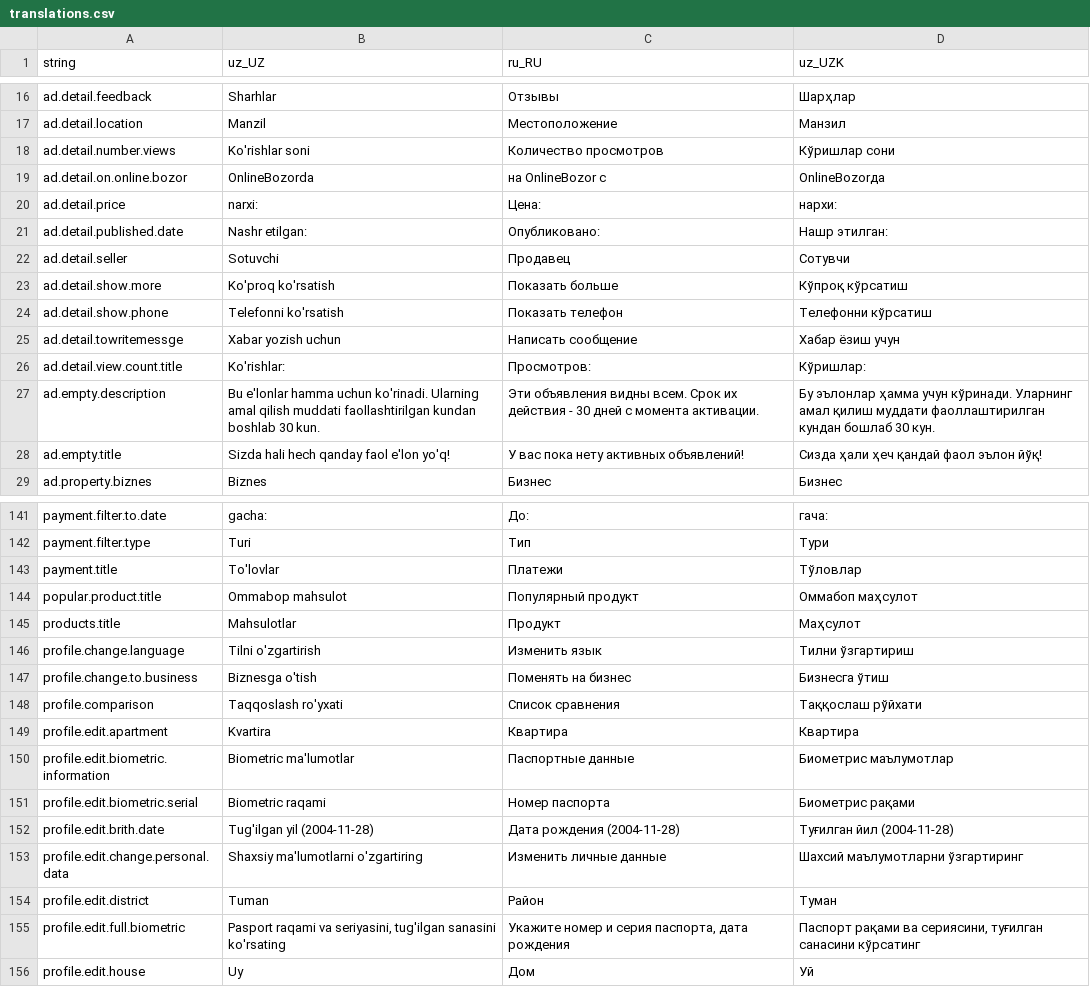
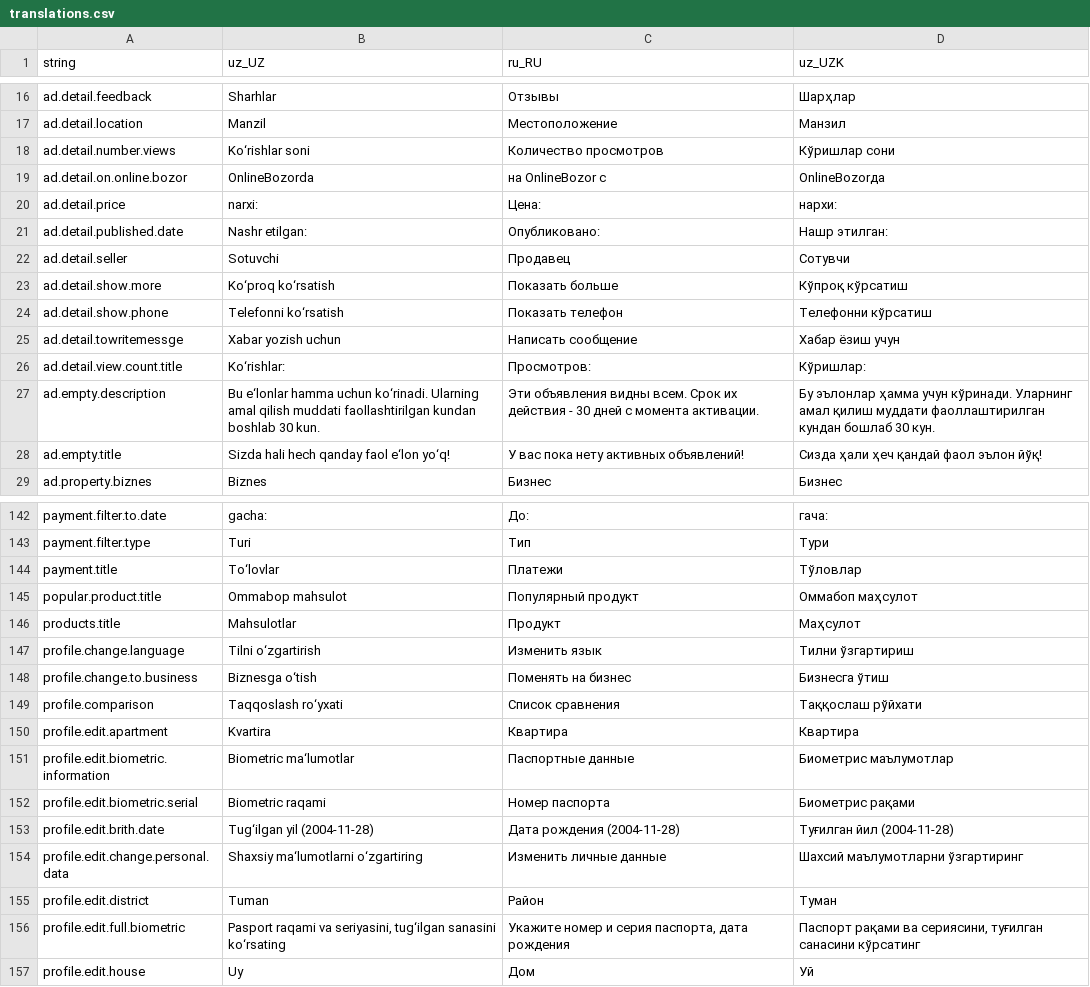
Before and after one commit to Hikmatullohprogramist/El-xizmati, a CSV file: assets/localization/translations.csv, drawn as a sheet; only a part is shown, gaps mark what is left out; the diff covers the shown part only.

```diff
--- a/assets/localization/translations.csv
+++ b/assets/localization/translations.csv
@@ -17,3 +17,3 @@ ad.detail.feedback,Sharhlar,Отзывы,Шарҳлар
 ad.detail.location,Manzil,Местоположение,Манзил
-ad.detail.number.views,Ko'rishlar soni,Количество просмотров,Кўришлар сони
+ad.detail.number.views,Ko‘rishlar soni,Количество просмотров,Кўришлар сони
 ad.detail.on.online.bozor,OnlineBozorda,на OnlineBozor с,OnlineBozorда
@@ -22,8 +22,8 @@ ad.detail.published.date,Nashr etilgan:,Опубликовано:,Нашр эт
 ad.detail.seller,Sotuvchi,Продавец,Сотувчи
-ad.detail.show.more,Ko'proq ko'rsatish,Показать больше,Кўпроқ кўрсатиш
-ad.detail.show.phone,Telefonni ko'rsatish,Показать телефон,Телефонни кўрсатиш
+ad.detail.show.more,Ko‘proq ko‘rsatish,Показать больше,Кўпроқ кўрсатиш
+ad.detail.show.phone,Telefonni ko‘rsatish,Показать телефон,Телефонни кўрсатиш
 ad.detail.towritemessge,Xabar yozish uchun,Написать сообщение,Хабар ёзиш учун
-ad.detail.view.count.title,Ko'rishlar:,Просмотров:,Кўришлар:
-ad.empty.description,Bu e'lonlar hamma uchun ko'rinadi. Ularning amal qilish muddati faollashtirilgan kundan boshlab 30 kun.,Эти объявления видны всем. Срок их действия - 30 дней с момента активации.,Бу эълонлар ҳамма учун кўринади. Уларнинг амал қилиш муддати фаоллаштирилган кундан бошлаб 30 кун.
-ad.empty.title,Sizda hali hech qanday faol e'lon yo'q!,У вас пока нету активных объявлений!,Сизда ҳали ҳеч қандай фаол эълон йўқ!
+ad.detail.view.count.title,Ko‘rishlar:,Просмотров:,Кўришлар:
+ad.empty.description,Bu e‘lonlar hamma uchun ko‘rinadi. Ularning amal qilish muddati faollashtirilgan kundan boshlab 30 kun.,Эти объявления видны всем. Срок их действия - 30 дней с момента активации.,Бу эълонлар ҳамма учун кўринади. Уларнинг амал қилиш муддати фаоллаштирилган кундан бошлаб 30 кун.
+ad.empty.title,Sizda hali hech qanday faol e‘lon yo‘q!,У вас пока нету активных объявлений!,Сизда ҳали ҳеч қандай фаол эълон йўқ!
 ad.property.biznes,Biznes,Бизнес,Бизнес
@@ -142,15 +143,15 @@ payment.filter.to.date,gacha:,До:,гача:
 payment.filter.type,Turi,Тип,Тури
-payment.title,To'lovlar,Платежи,Тўловлар
+payment.title,To‘lovlar,Платежи,Тўловлар
 popular.product.title,Ommabop mahsulot,Популярный продукт,Оммабоп маҳсулот
 products.title,Mahsulotlar,Продукт,Маҳсулот
-profile.change.language,Tilni o'zgartirish,Изменить язык,Тилни ўзгартириш
-profile.change.to.business,Biznesga o'tish,Поменять на бизнес,Бизнесга ўтиш
-profile.comparison,Taqqoslash ro'yxati,Список сравнения,Таққослаш рўйхати
+profile.change.language,Tilni o‘zgartirish,Изменить язык,Тилни ўзгартириш
+profile.change.to.business,Biznesga o‘tish,Поменять на бизнес,Бизнесга ўтиш
+profile.comparison,Taqqoslash ro‘yxati,Список сравнения,Таққослаш рўйхати
 profile.edit.apartment,Kvartira,Квартира,Квартира
-profile.edit.biometric.information,Biometric ma'lumotlar,Паспортные данные,Биометриc маълумотлар
+profile.edit.biometric.information,Biometric ma‘lumotlar,Паспортные данные,Биометриc маълумотлар
 profile.edit.biometric.serial,Biometric raqami,Номер паспорта,Биометриc рақами
-profile.edit.brith.date,Tug'ilgan yil (2004-11-28),Дата рождения (2004-11-28),Туғилган йил (2004-11-28)
-profile.edit.change.personal.data,Shaxsiy ma'lumotlarni o'zgartiring,Изменить личные данные,Шахсий маълумотларни ўзгартиринг
+profile.edit.brith.date,Tug‘ilgan yil (2004-11-28),Дата рождения (2004-11-28),Туғилган йил (2004-11-28)
+profile.edit.change.personal.data,Shaxsiy ma‘lumotlarni o‘zgartiring,Изменить личные данные,Шахсий маълумотларни ўзгартиринг
 profile.edit.district,Tuman,Район,Туман
-profile.edit.full.biometric,"Pasport raqami va seriyasini, tug'ilgan sanasini ko'rsating","Укажите номер и серия паспорта, дата рождения","Паспорт рақами ва сериясини, туғилган санасини кўрсатинг"
+profile.edit.full.biometric,"Pasport raqami va seriyasini, tug‘ilgan sanasini ko‘rsating","Укажите номер и серия паспорта, дата рождения","Паспорт рақами ва сериясини, туғилган санасини кўрсатинг"
 profile.edit.house,Uy,Дом,Уй
```
Also changed, not shown: 1 added row and 43 edited cells elsewhere in this file, 1 other file.
